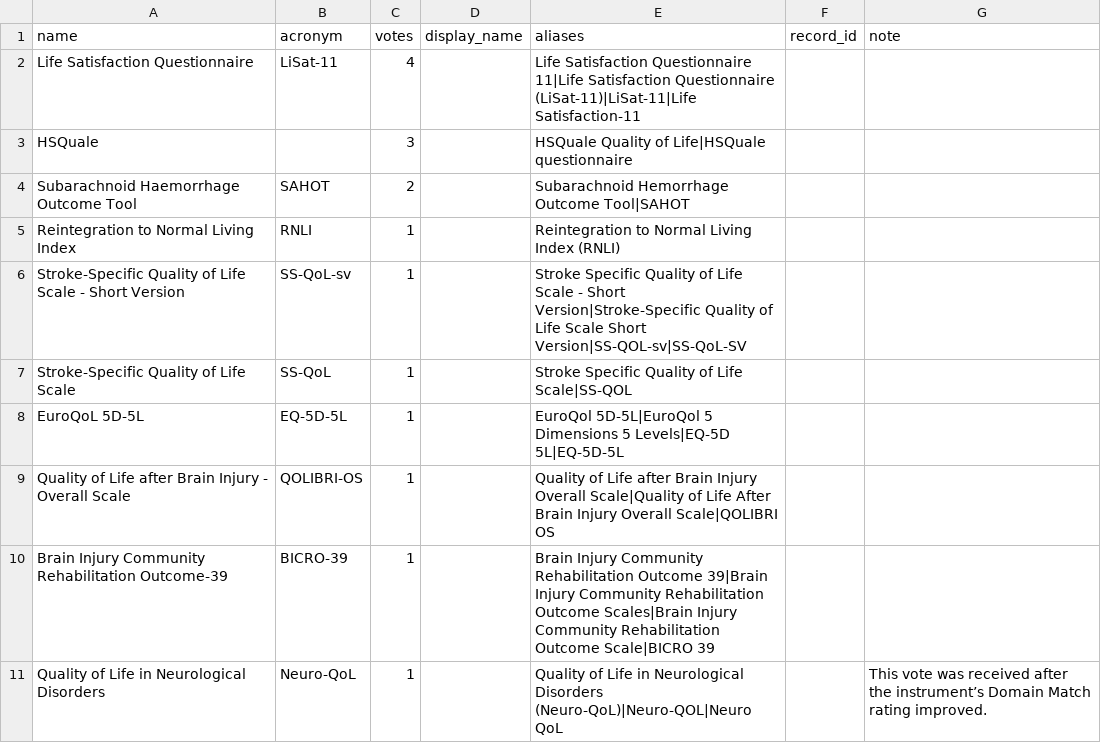
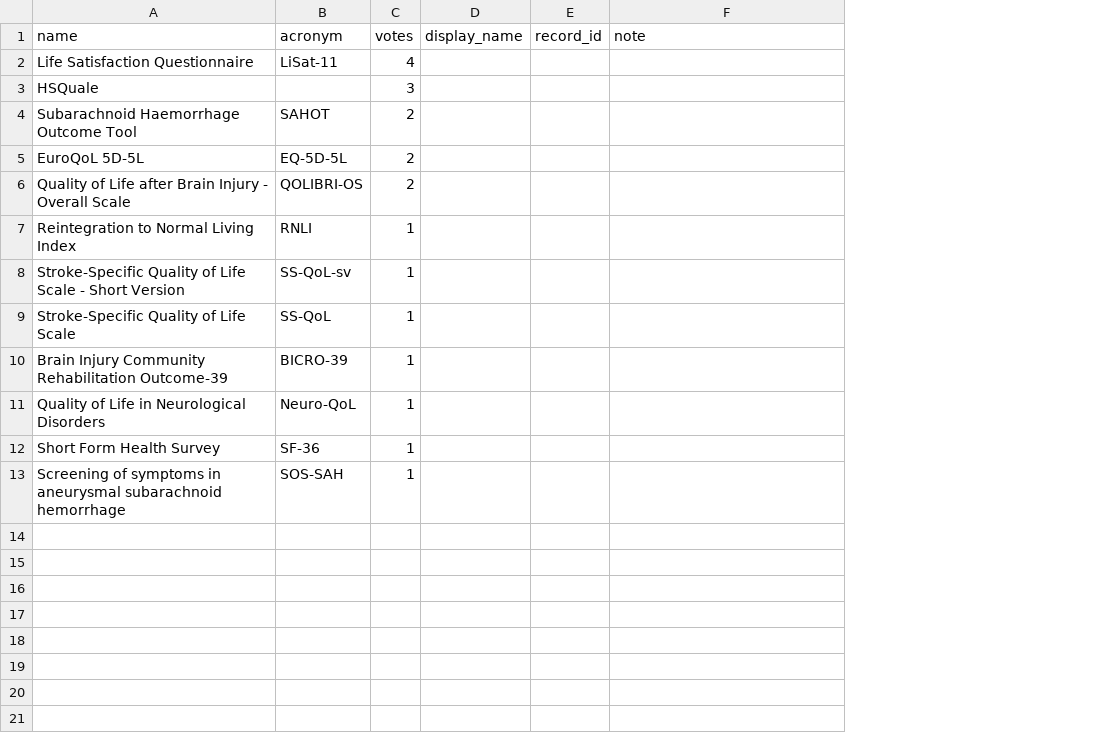
Before and after one commit to SeanFTPatterson/Health-Related-Quality-of-Life-, a CSV file: data/top_instruments.csv, drawn as a sheet; removed rows and columns are numbered as before the commit, all else as after; the diff names each change by its address in the sheet, - before the commit and + after, or states it on an @@ line.

```diff
--- a/data/top_instruments.csv
+++ b/data/top_instruments.csv
-column E (aliases), rows 2-7: Life Satisfaction Questionnaire 11|Life Satisfaction Questionnaire (LiSat-11)|LiSat-11|Life Satisfaction-11 | HSQuale Quality of Life|HSQuale questionnaire | Subarachnoid Hemorrhage Outcome Tool|SAHOT | Reintegration to Normal Living Index (RNLI) | Stroke Specific Quality of Life Scale - Short Version|Stroke-Specific Quality of Life Scale Short Version|SS-QOL-sv|SS-QoL-SV | Stroke Specific Quality of Life Scale|SS-QOL; rows 10-11: Brain Injury Community Rehabilitation Outcome 39|Brain Injury Community Rehabilitation Outcome Scales|Brain Injury Community Rehabilitation Outcome Scale|BICRO 39 | Quality of Life in Neurological Disorders (Neuro-QoL)|Neuro-QOL|Neuro QoL
+row 5: EuroQoL 5D-5L | EQ-5D-5L | 2
+row 6: Quality of Life after Brain Injury - Overall Scale | QOLIBRI-OS | 2
-row 8: EuroQoL 5D-5L | EQ-5D-5L | 1 |  | EuroQol 5D-5L|EuroQol 5 Dimensions 5 Levels|EQ-5D 5L|EQ-5D-5L
-row 9: Quality of Life after Brain Injury - Overall Scale | QOLIBRI-OS | 1 |  | Quality of Life after Brain Injury Overall Scale|Quality of Life After Brain Injury Overall Scale|QOLIBRI OS
-F11 (note): This vote was received after the instrument’s Domain Match rating improved.
+F11 (note): (empty)
+row 12: Short Form Health Survey | SF-36 | 1
+row 13: Screening of symptoms in aneurysmal subarachnoid hemorrhage | SOS-SAH | 1
```
Also changed, not shown: data/instruments.csv, 1 other file.
